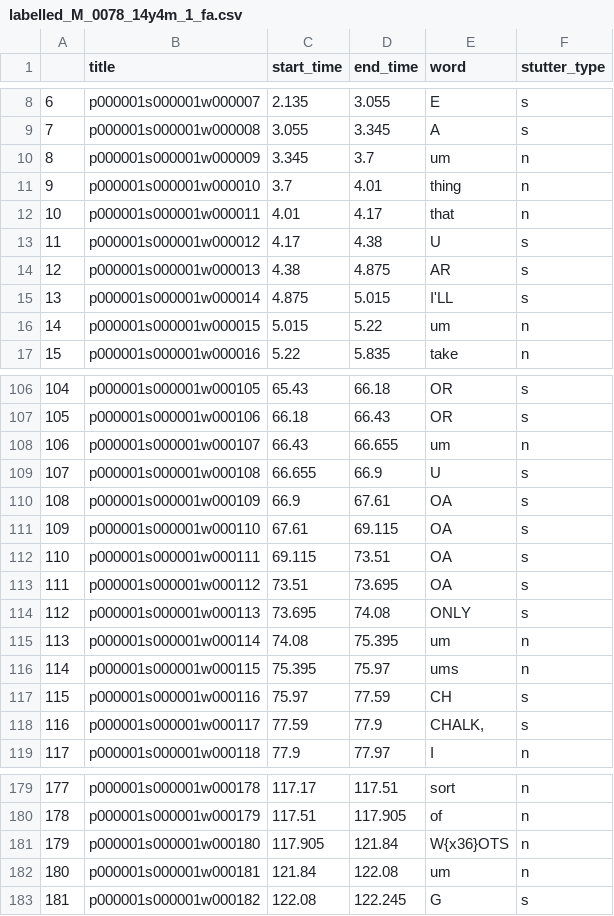
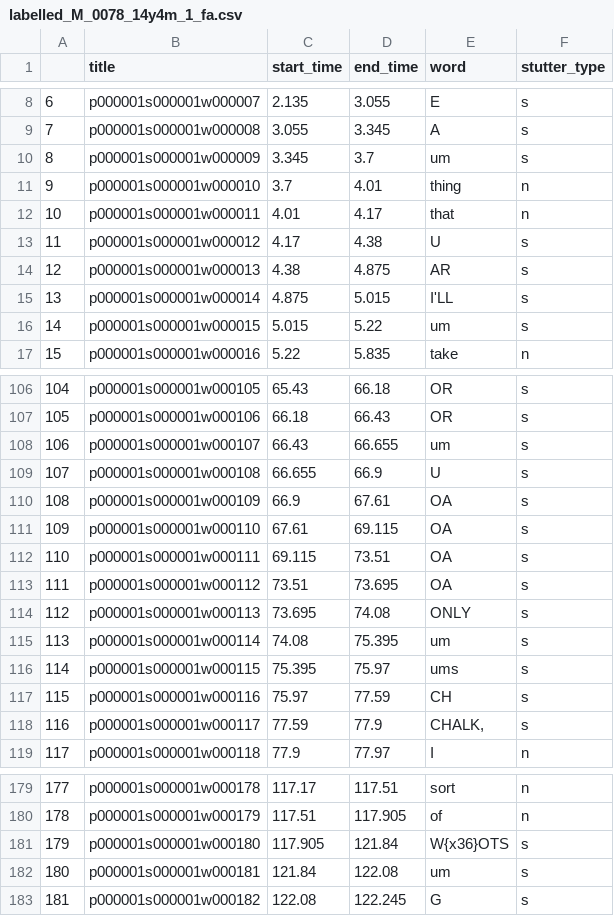
Before and after one commit to s4ayub/fydp, a CSV file: labelled_csv_files/labelled_M_0078_14y4m_1_fa.csv, drawn as a sheet; only a part is shown, gaps mark what is left out; the diff covers the shown part only.

```diff
--- a/labelled_csv_files/labelled_M_0078_14y4m_1_fa.csv
+++ b/labelled_csv_files/labelled_M_0078_14y4m_1_fa.csv
@@ -9,3 +9,3 @@
 7,p000001s000001w000008,3.055,3.345,A,s
-8,p000001s000001w000009,3.345,3.7,um,n
+8,p000001s000001w000009,3.345,3.7,um,s
 9,p000001s000001w000010,3.7,4.01,thing,n
@@ -15,3 +15,3 @@
 13,p000001s000001w000014,4.875,5.015,I'LL,s
-14,p000001s000001w000015,5.015,5.22,um,n
+14,p000001s000001w000015,5.015,5.22,um,s
 15,p000001s000001w000016,5.22,5.835,take,n
@@ -107,3 +107,3 @@
 105,p000001s000001w000106,66.18,66.43,OR,s
-106,p000001s000001w000107,66.43,66.655,um,n
+106,p000001s000001w000107,66.43,66.655,um,s
 107,p000001s000001w000108,66.655,66.9,U,s
@@ -114,4 +114,4 @@
 112,p000001s000001w000113,73.695,74.08,ONLY,s
-113,p000001s000001w000114,74.08,75.395,um,n
-114,p000001s000001w000115,75.395,75.97,ums,n
+113,p000001s000001w000114,74.08,75.395,um,s
+114,p000001s000001w000115,75.395,75.97,ums,s
 115,p000001s000001w000116,75.97,77.59,CH,s
@@ -180,4 +180,4 @@
 178,p000001s000001w000179,117.51,117.905,of,n
-179,p000001s000001w000180,117.905,121.84,W{x36}OTS,n
-180,p000001s000001w000181,121.84,122.08,um,n
+179,p000001s000001w000180,117.905,121.84,W{x36}OTS,s
+180,p000001s000001w000181,121.84,122.08,um,s
 181,p000001s000001w000182,122.08,122.245,G,s
```
Also changed, not shown: 3 edited cells elsewhere in this file, labelled_csv_files/labelled_M_0028_15y11m_1_fa.csv, labelled_csv_files/labelled_M_0030_17y9m_1_fa.csv, 80 other files.
